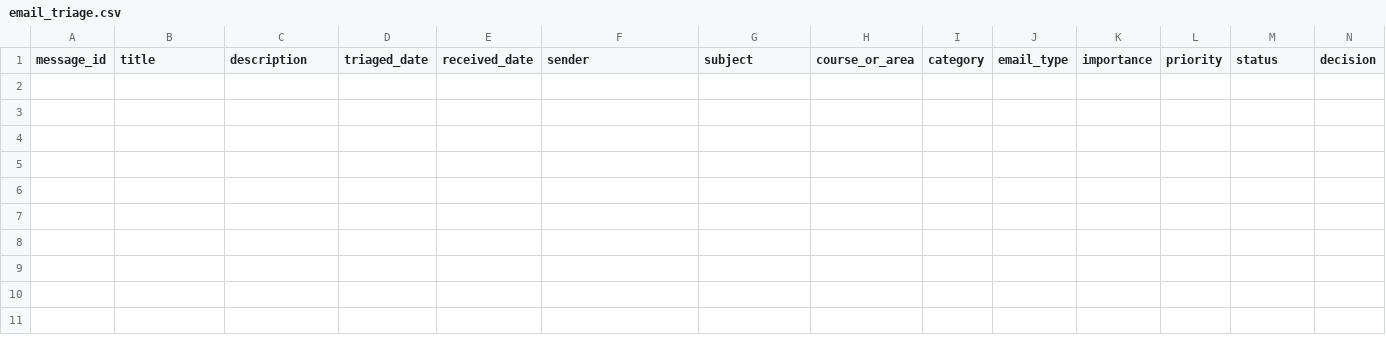
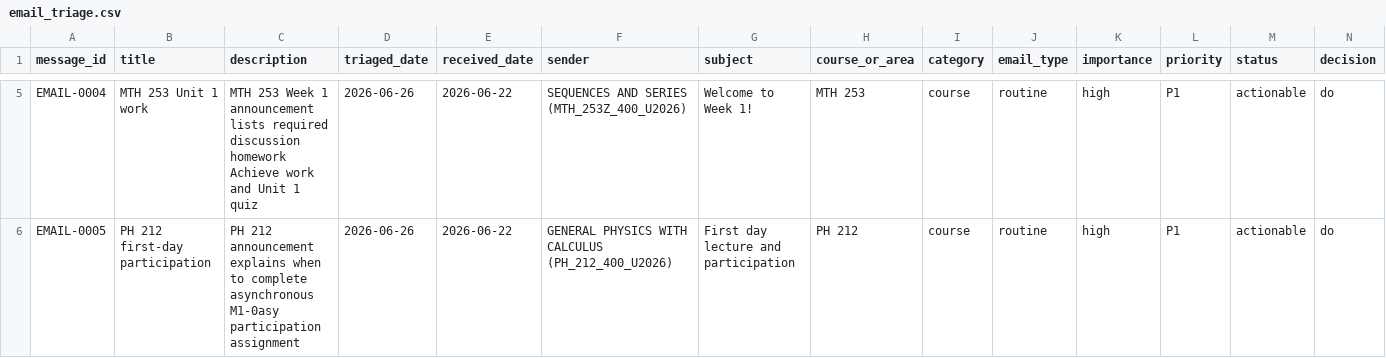
Before and after one commit to commotum/SU26, a CSV file: emails/email_triage.csv, drawn as a sheet; only a part is shown, gaps mark what is left out; rows hold the shown columns only; the diff covers the shown part only; the diff names each change by its address in the sheet, - before the commit and + after, or states it on an @@ line.

Commit message:
Add email triage and task tracking entries

```diff
--- a/emails/email_triage.csv
+++ b/emails/email_triage.csv
+row 5: EMAIL-0004 | MTH 253 Unit 1 work | MTH 253 Week 1 announcement lists required discussion homework Achieve work and Unit 1 quiz | 2026-06-26 | 2026-06-22 | SEQUENCES AND SERIES (MTH_253Z_400_U2026) | Welcome to Week 1! | MTH 253 | course | routine | high | P1 | actionable | do
+row 6: EMAIL-0005 | PH 212 first-day participation | PH 212 announcement explains when to complete asynchronous M1-0asy participation assignment | 2026-06-26 | 2026-06-22 | GENERAL PHYSICS WITH CALCULUS (PH_212_400_U2026) | First day lecture and participation | PH 212 | course | routine | high | P1 | actionable | do
```
Also changed, not shown: 5 added rows elsewhere in this file, tasks/task_log.csv, 7 other files.
